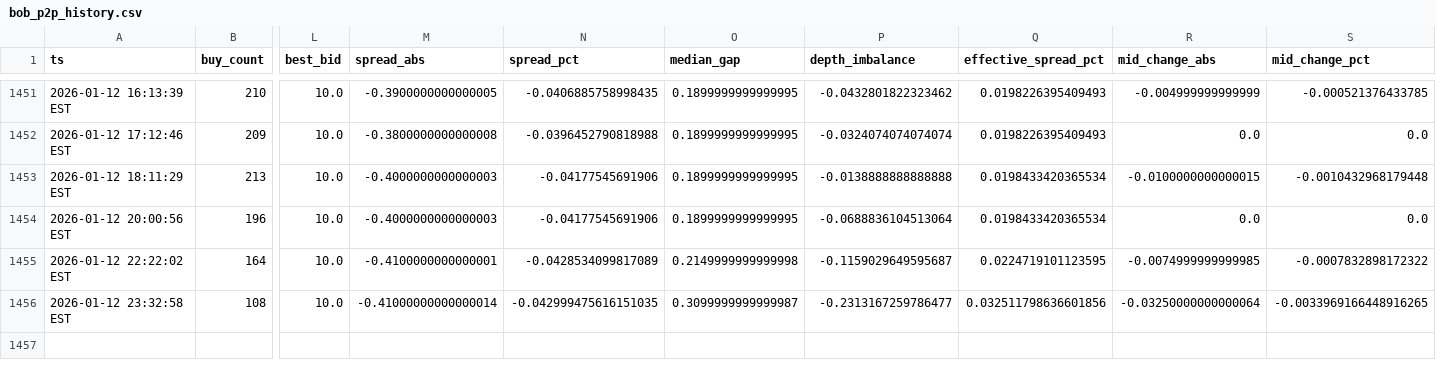
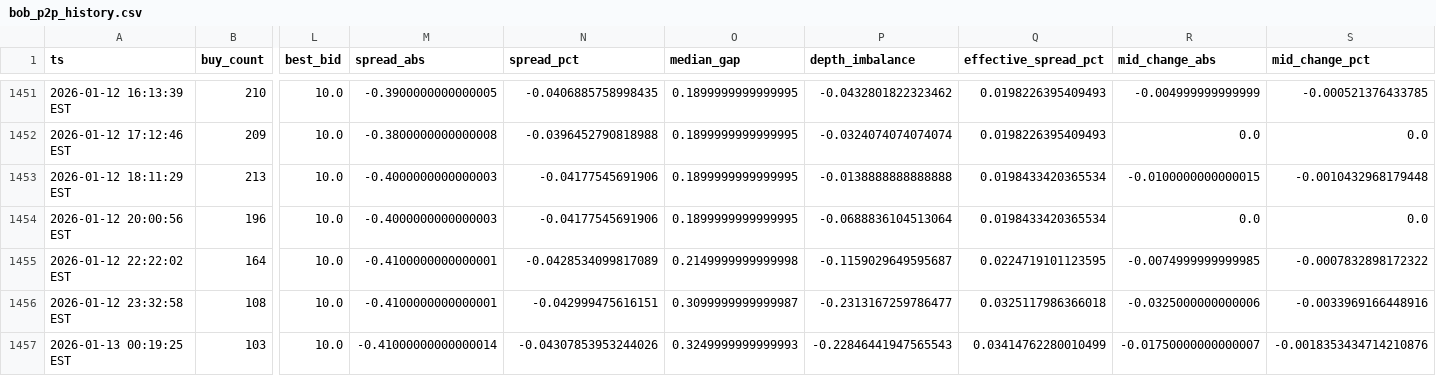
Before and after one commit to nicoortuno/bolivian-economy-tracker, a CSV file: data/bob_p2p_history.csv, drawn as a sheet; only a part is shown, gaps mark what is left out; rows hold the shown columns only; the diff names each change by its address in the sheet, - before the commit and + after, or states it on an @@ line.

```diff
--- a/data/bob_p2p_history.csv
+++ b/data/bob_p2p_history.csv
-M1456 (spread_abs): -0.41000000000000014
+M1456 (spread_abs): -0.4100000000000001
-N1456 (spread_pct): -0.042999475616151035
+N1456 (spread_pct): -0.042999475616151
-Q1456 (effective_spread_pct): 0.032511798636601856
+Q1456 (effective_spread_pct): 0.0325117986366018
-R1456 (mid_change_abs): -0.03250000000000064
+R1456 (mid_change_abs): -0.0325000000000006
-S1456 (mid_change_pct): -0.0033969166448916265
+S1456 (mid_change_pct): -0.0033969166448916
+row 1457: 2026-01-13 00:19:25 EST | 103 | 10.0 | -0.41000000000000014 | -0.04307853953244026 | 0.3249999999999993 | -0.22846441947565543 | 0.03414762280010499 | -0.01750000000000007 | -0.0018353434714210876
```
